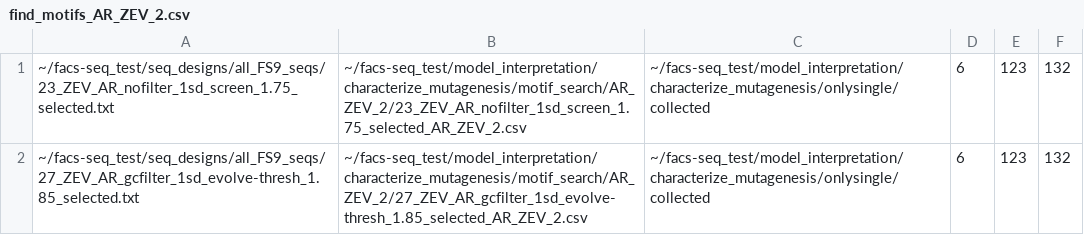
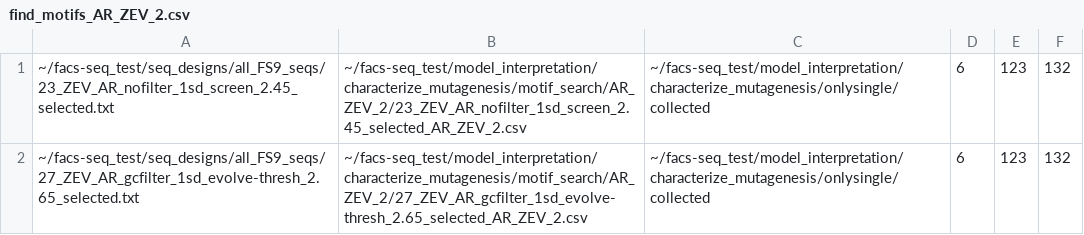
Before and after one commit to smolkelab/promoter_design, a CSV file: model_interpretation/find_motifs_AR_ZEV_2.csv, drawn as a sheet.

```diff
--- a/model_interpretation/find_motifs_AR_ZEV_2.csv
+++ b/model_interpretation/find_motifs_AR_ZEV_2.csv
@@ -1,2 +1,2 @@
-~/facs-seq_test/seq_designs/all_FS9_seqs/23_ZEV_AR_nofilter_1sd_screen_1.75_selected.txt,~/facs-seq_test/model_interpretation/characterize_mutagenesis/motif_search/AR_ZEV_2/23_ZEV_AR_nofilter_1sd_screen_1.75_selected_AR_ZEV_2.csv,~/facs-seq_test/model_interpretation/characterize_mutagenesis/onlysingle/collected,6,123,132
-~/facs-seq_test/seq_designs/all_FS9_seqs/27_ZEV_AR_gcfilter_1sd_evolve-thresh_1.85_selected.txt,~/facs-seq_test/model_interpretation/characterize_mutagenesis/motif_search/AR_ZEV_2/27_ZEV_AR_gcfilter_1sd_evolve-thresh_1.85_selected_AR_ZEV_2.csv,~/facs-seq_test/model_interpretation/characterize_mutagenesis/onlysingle/collected,6,123,132
+~/facs-seq_test/seq_designs/all_FS9_seqs/23_ZEV_AR_nofilter_1sd_screen_2.45_selected.txt,~/facs-seq_test/model_interpretation/characterize_mutagenesis/motif_search/AR_ZEV_2/23_ZEV_AR_nofilter_1sd_screen_2.45_selected_AR_ZEV_2.csv,~/facs-seq_test/model_interpretation/characterize_mutagenesis/onlysingle/collected,6,123,132
+~/facs-seq_test/seq_designs/all_FS9_seqs/27_ZEV_AR_gcfilter_1sd_evolve-thresh_2.65_selected.txt,~/facs-seq_test/model_interpretation/characterize_mutagenesis/motif_search/AR_ZEV_2/27_ZEV_AR_gcfilter_1sd_evolve-thresh_2.65_selected_AR_ZEV_2.csv,~/facs-seq_test/model_interpretation/characterize_mutagenesis/onlysingle/collected,6,123,132
```
Also changed, not shown: model_interpretation/characterize_multiple_seqs.csv, model_interpretation/characterize_multiple_seqs_onlysingle.csv, 4 other files.
